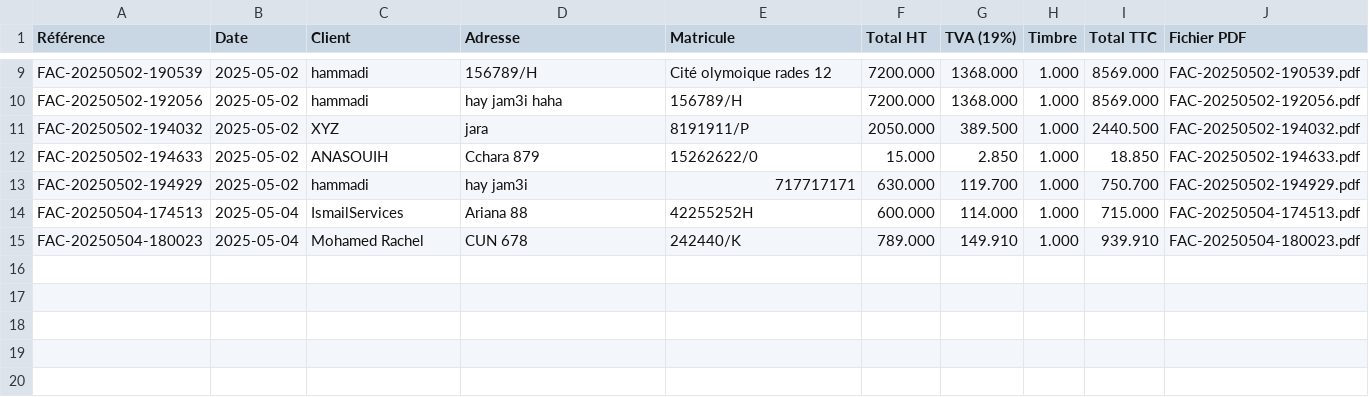
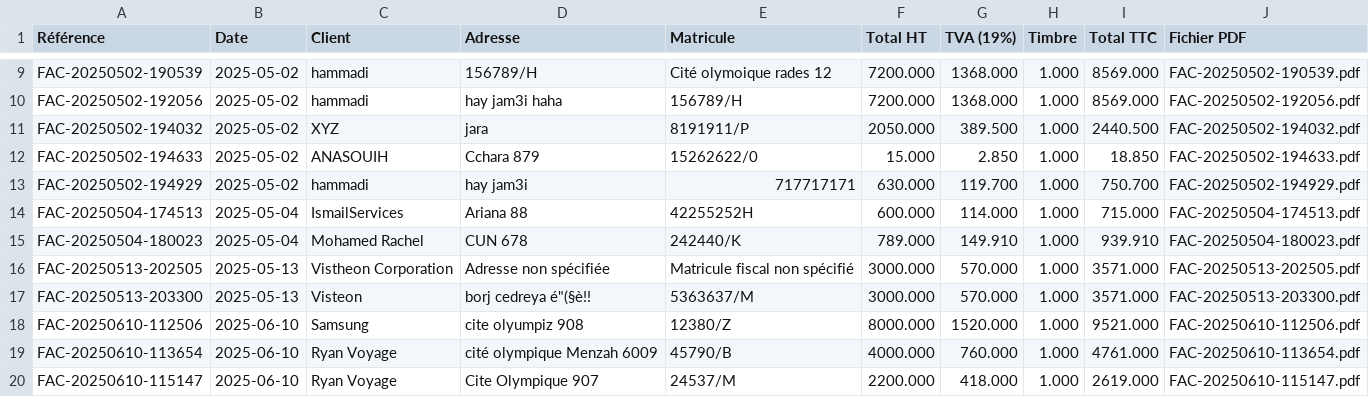
Before and after one commit to RayenBoukhchina/FacturoBot, a CSV file: Invoice Generator/data/factures.csv, drawn as a sheet; only a part is shown, gaps mark what is left out; the diff names each change by its address in the sheet, - before the commit and + after, or states it on an @@ line.

```diff
--- a/Invoice Generator/data/factures.csv
+++ b/Invoice Generator/data/factures.csv
+row 16: FAC-20250513-202505 | 2025-05-13 | Vistheon Corporation | Adresse non spécifiée | Matricule fiscal non spécifié | 3000.000 | 570.000 | 1.000 | 3571.000 | FAC-20250513-202505.pdf
+row 17: FAC-20250513-203300 | 2025-05-13 | Visteon | borj cedreya é"(§è!! | 5363637/M | 3000.000 | 570.000 | 1.000 | 3571.000 | FAC-20250513-203300.pdf
+row 18: FAC-20250610-112506 | 2025-06-10 | Samsung | cite olyumpiz 908 | 12380/Z | 8000.000 | 1520.000 | 1.000 | 9521.000 | FAC-20250610-112506.pdf
+row 19: FAC-20250610-113654 | 2025-06-10 | Ryan Voyage | cité olympique Menzah 6009 | 45790/B | 4000.000 | 760.000 | 1.000 | 4761.000 | FAC-20250610-113654.pdf
+row 20: FAC-20250610-115147 | 2025-06-10 | Ryan Voyage | Cite Olympique 907 | 24537/M | 2200.000 | 418.000 | 1.000 | 2619.000 | FAC-20250610-115147.pdf
```
Also changed, not shown: 30 other files.
